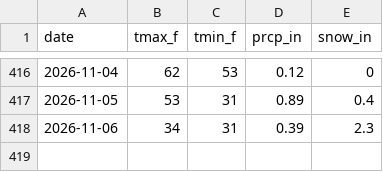
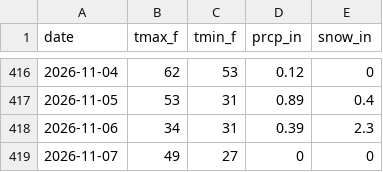
Before and after one commit to rswaty/woodenmanweather, a CSV file: data/climate_daily.csv, drawn as a sheet; only a part is shown, gaps mark what is left out.

```diff
--- a/data/climate_daily.csv
+++ b/data/climate_daily.csv
@@ -418 +418,2 @@ date,tmax_f,tmin_f,prcp_in,snow_in
 2026-11-06,34,31,0.39,2.3
+2026-11-07,49,27,0,0
```
Also changed, not shown: 3 other files.
